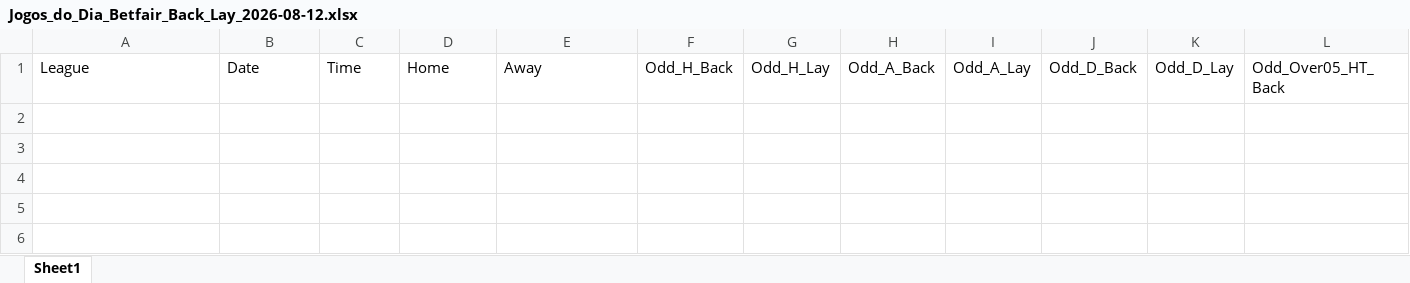
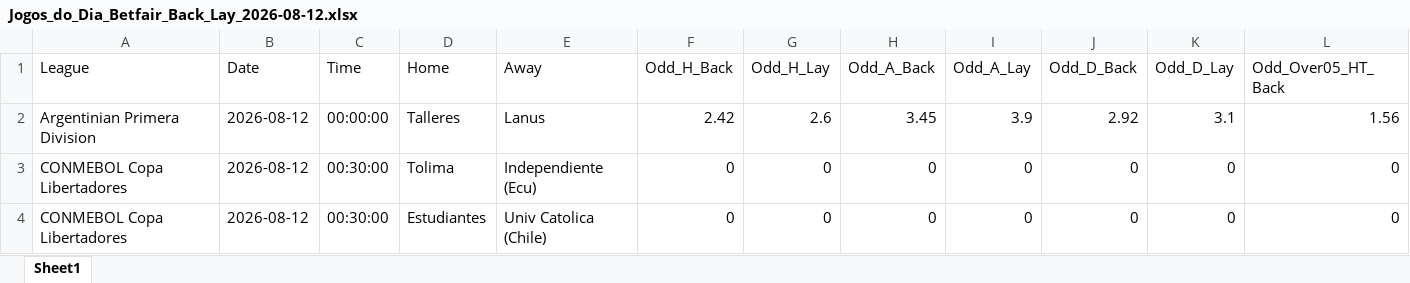
Before and after one commit to mtprado88/jogos_betfair, an Excel workbook: Jogos_do_Dia_Betfair_Back_Lay_2026-08-12.xlsx, sheet Sheet1, drawn as a sheet; only a part is shown; values as stored, in another font and other column widths than the file's, no borders; rows hold the shown columns only; the diff names each change by its address in the sheet, - before the commit and + after, or states it on an @@ line.

Commit message:
Atualizando o arquivo XLSX

```diff
--- a/Jogos_do_Dia_Betfair_Back_Lay_2026-08-12.xlsx (sheet Sheet1)
+++ b/Jogos_do_Dia_Betfair_Back_Lay_2026-08-12.xlsx (sheet Sheet1)
+row 2: Argentinian Primera Division | 2026-08-12 | 00:00:00 | Talleres | Lanus | 2.42 | 2.6 | 3.45 | 3.9 | 2.92 | 3.1 | 1.56
+row 3: CONMEBOL Copa Libertadores | 2026-08-12 | 00:30:00 | Tolima | Independiente (Ecu) | 0 | 0 | 0 | 0 | 0 | 0 | 0
+row 4: CONMEBOL Copa Libertadores | 2026-08-12 | 00:30:00 | Estudiantes | Univ Catolica (Chile) | 0 | 0 | 0 | 0 | 0 | 0 | 0
```
